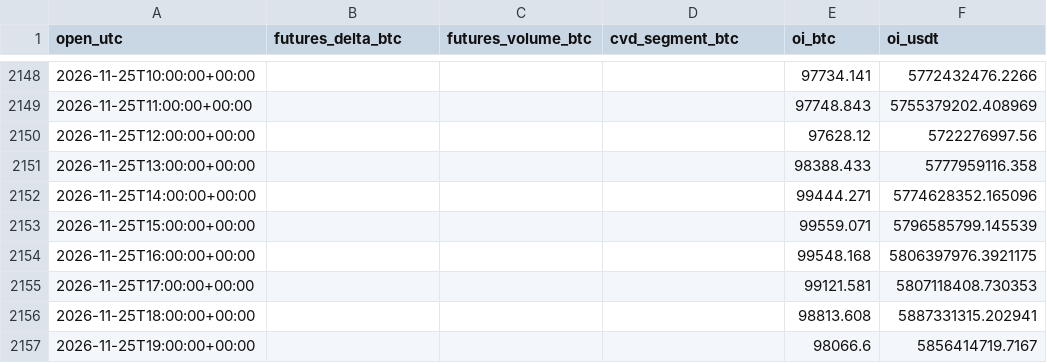
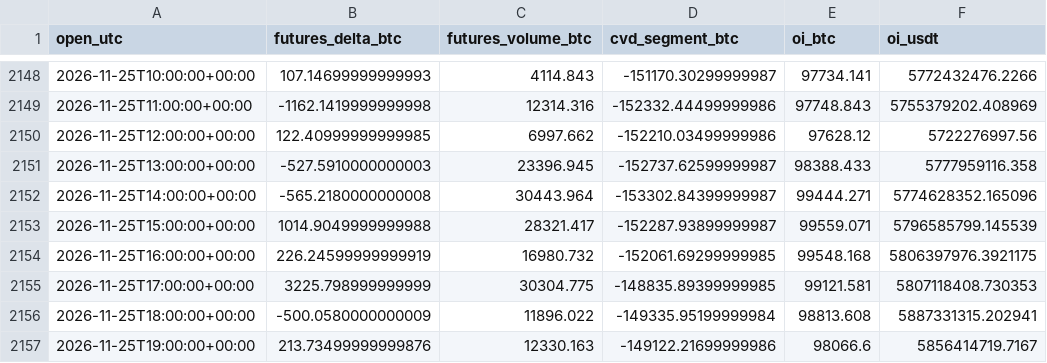
Before and after one commit to lxiaomng-lgtm/btc-kline-data, a CSV file: research/market_hourly.csv, drawn as a sheet; only a part is shown, gaps mark what is left out; the diff covers the shown part only; the diff names each change by its address in the sheet, - before the commit and + after, or states it on an @@ line.

```diff
--- a/research/market_hourly.csv
+++ b/research/market_hourly.csv
-B2148 (futures_delta_btc): (empty)
+B2148 (futures_delta_btc): 107.14699999999993
-C2148 (futures_volume_btc): (empty)
+C2148 (futures_volume_btc): 4114.843
-D2148 (cvd_segment_btc): (empty)
+D2148 (cvd_segment_btc): -151170.30299999987
-B2149 (futures_delta_btc): (empty)
+B2149 (futures_delta_btc): -1162.1419999999998
-C2149 (futures_volume_btc): (empty)
+C2149 (futures_volume_btc): 12314.316
-D2149 (cvd_segment_btc): (empty)
+D2149 (cvd_segment_btc): -152332.44499999986
-B2150 (futures_delta_btc): (empty)
+B2150 (futures_delta_btc): 122.40999999999985
-C2150 (futures_volume_btc): (empty)
+C2150 (futures_volume_btc): 6997.662
-D2150 (cvd_segment_btc): (empty)
+D2150 (cvd_segment_btc): -152210.03499999986
-B2151 (futures_delta_btc): (empty)
+B2151 (futures_delta_btc): -527.5910000000003
-C2151 (futures_volume_btc): (empty)
+C2151 (futures_volume_btc): 23396.945
-D2151 (cvd_segment_btc): (empty)
+D2151 (cvd_segment_btc): -152737.62599999987
-B2152 (futures_delta_btc): (empty)
+B2152 (futures_delta_btc): -565.2180000000008
-C2152 (futures_volume_btc): (empty)
+C2152 (futures_volume_btc): 30443.964
-D2152 (cvd_segment_btc): (empty)
+D2152 (cvd_segment_btc): -153302.84399999987
-B2153 (futures_delta_btc): (empty)
+B2153 (futures_delta_btc): 1014.9049999999988
-C2153 (futures_volume_btc): (empty)
+C2153 (futures_volume_btc): 28321.417
-D2153 (cvd_segment_btc): (empty)
+D2153 (cvd_segment_btc): -152287.93899999987
-B2154 (futures_delta_btc): (empty)
+B2154 (futures_delta_btc): 226.24599999999919
-C2154 (futures_volume_btc): (empty)
+C2154 (futures_volume_btc): 16980.732
-D2154 (cvd_segment_btc): (empty)
+D2154 (cvd_segment_btc): -152061.69299999985
-B2155 (futures_delta_btc): (empty)
+B2155 (futures_delta_btc): 3225.798999999999
-C2155 (futures_volume_btc): (empty)
+C2155 (futures_volume_btc): 30304.775
-D2155 (cvd_segment_btc): (empty)
+D2155 (cvd_segment_btc): -148835.89399999985
-B2156 (futures_delta_btc): (empty)
+B2156 (futures_delta_btc): -500.0580000000009
-C2156 (futures_volume_btc): (empty)
+C2156 (futures_volume_btc): 11896.022
-D2156 (cvd_segment_btc): (empty)
+D2156 (cvd_segment_btc): -149335.95199999984
-B2157 (futures_delta_btc): (empty)
+B2157 (futures_delta_btc): 213.73499999999876
-C2157 (futures_volume_btc): (empty)
+C2157 (futures_volume_btc): 12330.163
-D2157 (cvd_segment_btc): (empty)
+D2157 (cvd_segment_btc): -149122.21699999986
```
Also changed, not shown: 1 added row and 42 edited cells elsewhere in this file, research/funding_okx.csv, 6 other files.
